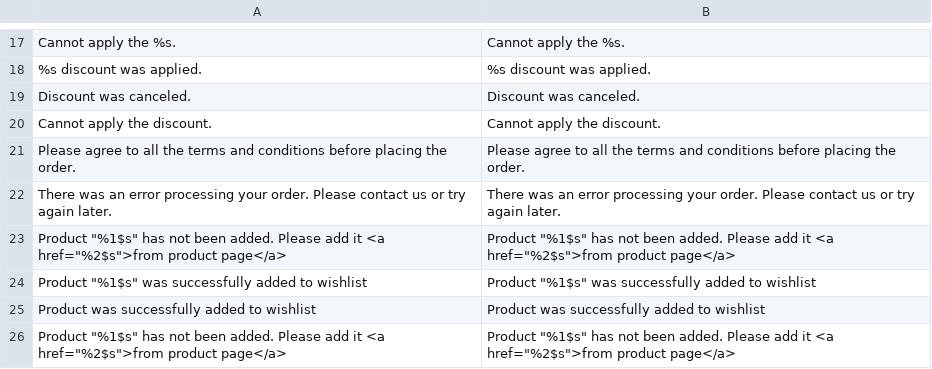
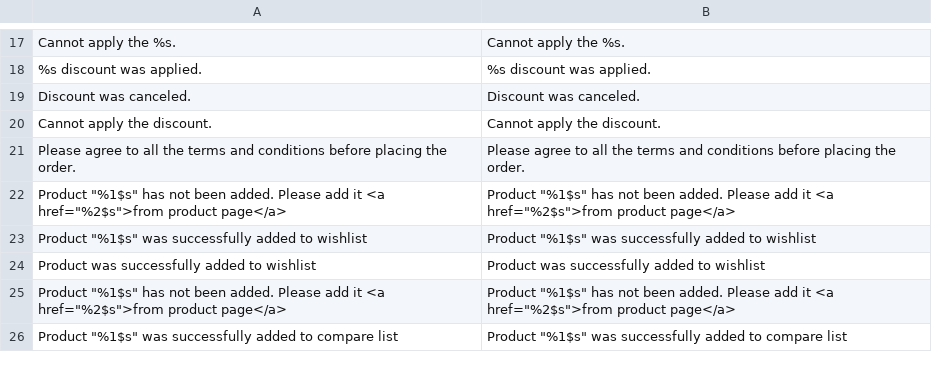
Before and after one commit to deivisonarthur/OSC-Magento-Brasil-6-Pro, a CSV file: app/locale/en_US/Inovarti_Onestepcheckout.csv, drawn as a sheet; only a part is shown, gaps mark what is left out; the shorter side is filled out with more unchanged rows; the diff names each change by its address in the sheet, - before the commit and + after, or states it on an @@ line.

```diff
--- a/app/locale/en_US/Inovarti_Onestepcheckout.csv
+++ b/app/locale/en_US/Inovarti_Onestepcheckout.csv
-row 22: There was an error processing your order. Please contact us or try again later. | There was an error processing your order. Please contact us or try again later.
```
Also changed, not shown: app/locale/pt_BR/Inovarti_Onestepcheckout.csv.
